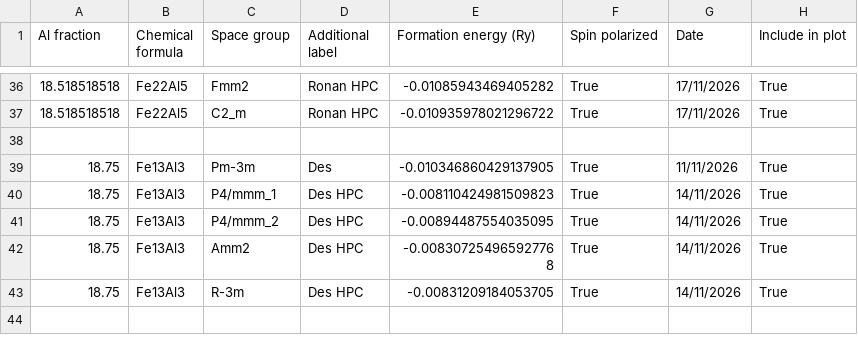
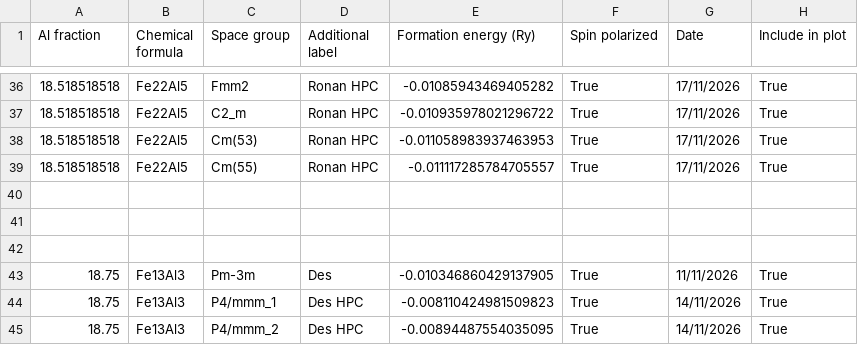
Before and after one commit to desdb6/cmp-fe-al-phase-diagram, a CSV file: phase_diagram_data.csv, drawn as a sheet; only a part is shown, gaps mark what is left out; the shorter side is filled out with more unchanged rows.

```diff
--- a/phase_diagram_data.csv
+++ b/phase_diagram_data.csv
@@ -37,2 +37,6 @@ Al fraction,Chemical formula,Space group,Additional label,Formation energy (Ry),
 18.518518518,Fe22Al5,C2_m,Ronan HPC,-0.010935978021296722,True,17/11/2026,True
+18.518518518,Fe22Al5,Cm(53),Ronan HPC,-0.011058983937463953,True,17/11/2026,True
+18.518518518,Fe22Al5,Cm(55),Ronan HPC,-0.011117285784705557,True,17/11/2026,True
+
+
 
```
Also changed, not shown: 12 other files.
